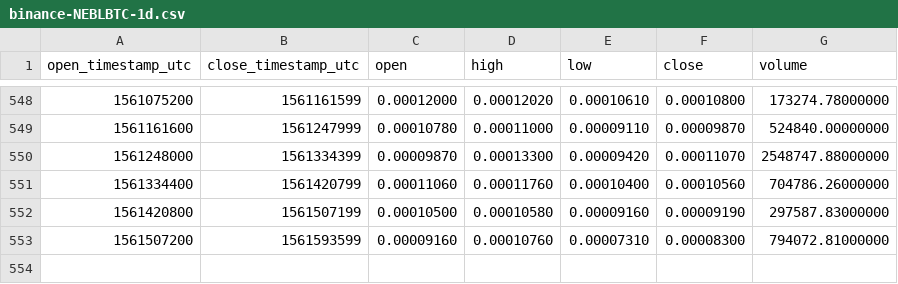
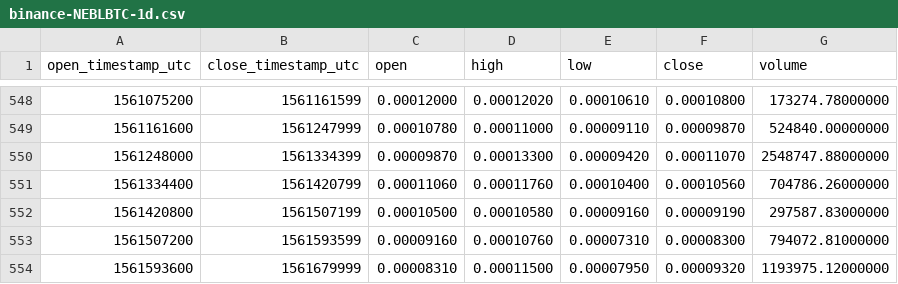
Before and after one commit to cryptobigbro/binance-NEBLBTC, a CSV file: binance-NEBLBTC-1d.csv, drawn as a sheet; only a part is shown, gaps mark what is left out; the diff names each change by its address in the sheet, - before the commit and + after, or states it on an @@ line.

Commit message:
Update OHLCV data.

```diff
--- a/binance-NEBLBTC-1d.csv
+++ b/binance-NEBLBTC-1d.csv
+row 554: 1561593600 | 1561679999 | 0.00008310 | 0.00011500 | 0.00007950 | 0.00009320 | 1193975.12000000
```
Also changed, not shown: 1 other file.
